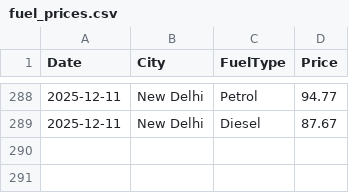
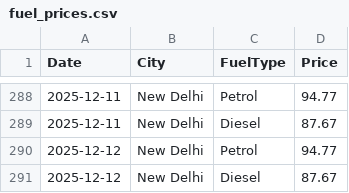
Before and after one commit to amritkjha/fuel-price-tracker, a CSV file: fuel_prices.csv, drawn as a sheet; only a part is shown, gaps mark what is left out.

```diff
--- a/fuel_prices.csv
+++ b/fuel_prices.csv
@@ -289 +289,3 @@ Date,City,FuelType,Price
 2025-12-11,New Delhi,Diesel,87.67
+2025-12-12,New Delhi,Petrol,94.77
+2025-12-12,New Delhi,Diesel,87.67
```
